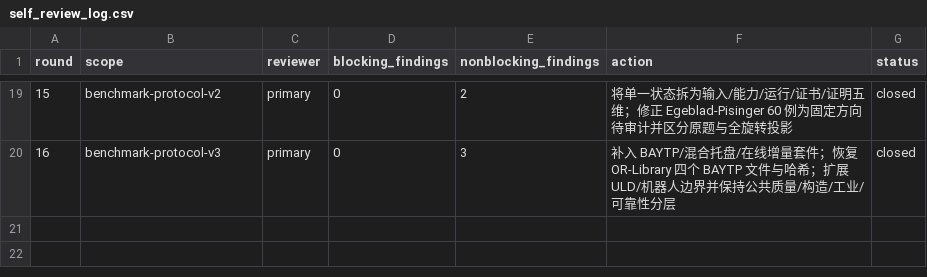
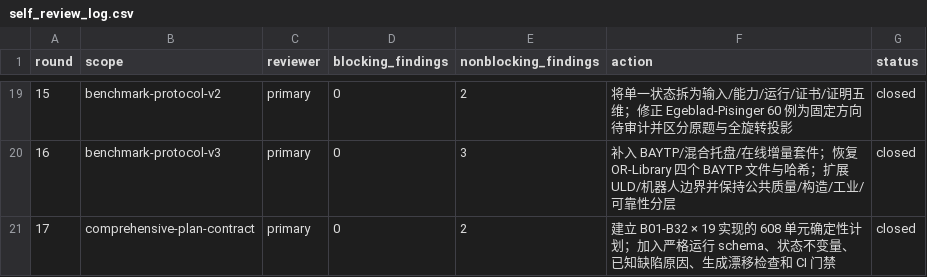
Before and after one commit to hansbug-research/3d-packing-solver-study, a CSV file: audit/self_review_log.csv, drawn as a sheet; only a part is shown, gaps mark what is left out.

Commit message:
Add comprehensive benchmark execution contracts

```diff
--- a/audit/self_review_log.csv
+++ b/audit/self_review_log.csv
@@ -20 +20,2 @@ round,scope,reviewer,blocking_findings,nonblocking_findings,action,status
 16,benchmark-protocol-v3,primary,0,3,补入 BAYTP/混合托盘/在线增量套件；恢复 OR-Library 四个 BAYTP 文件与哈希；扩展 ULD/机器人边界并保持公共质量/构造/工业/可靠性分层,closed
+17,comprehensive-plan-contract,primary,0,2,建立 B01-B32 × 19 实现的 608 单元确定性计划；加入严格运行 schema、状态不变量、已知缺陷原因、生成漂移检查和 CI 门禁,closed
```
Also changed, not shown: 14 other files.
